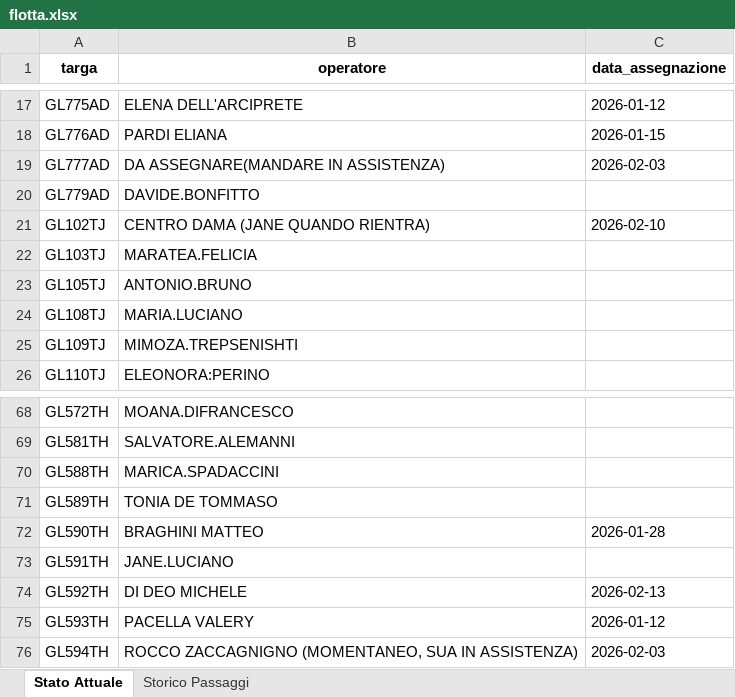
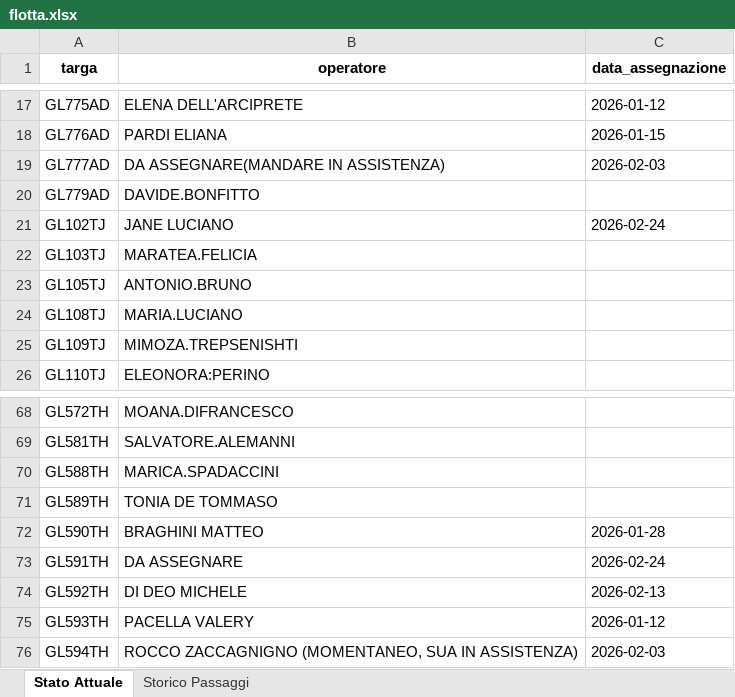
Before and after one commit to messinesetsrm-cell/db_auto, an Excel workbook: flotta.xlsx, sheet Stato Attuale, drawn as a sheet; only a part is shown, gaps mark what is left out; values as stored, in another font and other column widths than the file's, no borders; the diff names each change by its address in the sheet, - before the commit and + after, or states it on an @@ line.

```diff
--- a/flotta.xlsx (sheet Stato Attuale)
+++ b/flotta.xlsx (sheet Stato Attuale)
-B21 (operatore): CENTRO DAMA (JANE QUANDO RIENTRA)
+B21 (operatore): JANE LUCIANO
-C21 (data_assegnazione): 2026-02-10
+C21 (data_assegnazione): 2026-02-24
-B73 (operatore): JANE.LUCIANO
+B73 (operatore): DA ASSEGNARE
-C73 (data_assegnazione): (empty)
+C73 (data_assegnazione): 2026-02-24
```
Also changed, not shown: sheet Storico Passaggi.
